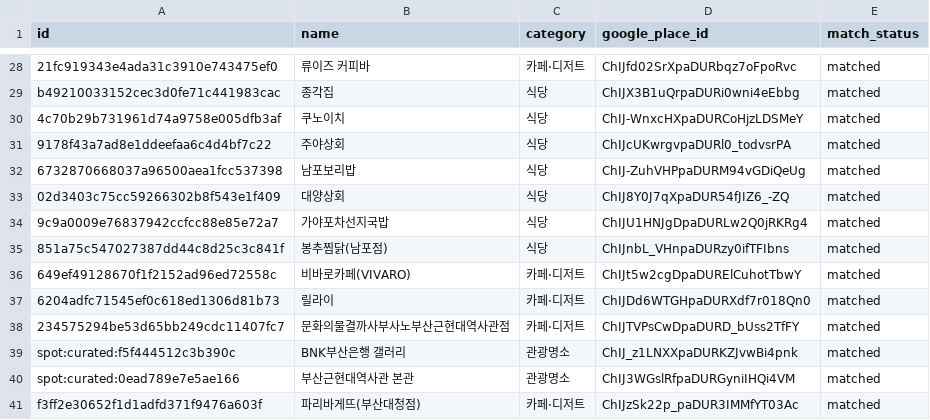
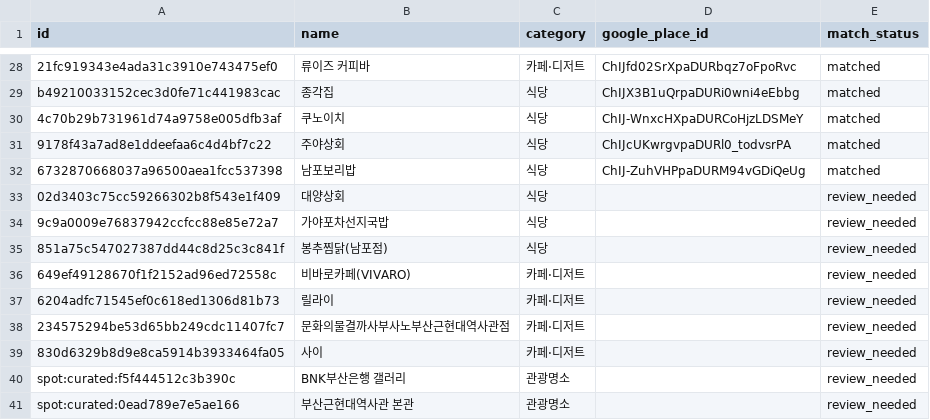
Before and after one commit to chae-won2/team5, a CSV file: data/bin/experiments/weights_v01/google_place_matches.csv, drawn as a sheet; only a part is shown, gaps mark what is left out.

Commit message:
data: consolidate experiments into data/bin and drop stale samples
Move the updated Google Place match results into data/bin/experiments/
(the prior commit re-created data/experiments/ at the old pre-reorg
path) and drop superseded weights_400/weights_v01 working files no
longer needed, so data/ keeps showing only raw/, processed/, bin/.

```diff
--- a/data/bin/experiments/weights_v01/google_place_matches.csv
+++ b/data/bin/experiments/weights_v01/google_place_matches.csv
@@ -32,10 +32,10 @@ b49210033152cec3d0fe71c441983cac,종각집,식당,ChIJX3B1uQrpaDURi0wni4eEbbg,ma
 6732870668037a96500aea1fcc537398,남포보리밥,식당,ChIJ-ZuhVHPpaDURM94vGDiQeUg,matched
-02d3403c75cc59266302b8f543e1f409,대양상회,식당,ChIJ8Y0J7qXpaDUR54fJIZ6_-ZQ,matched
-9c9a0009e76837942ccfcc88e85e72a7,가야포차선지국밥,식당,ChIJU1HNJgDpaDURLw2Q0jRKRg4,matched
-851a75c547027387dd44c8d25c3c841f,봉추찜닭(남포점),식당,ChIJnbL_VHnpaDURzy0ifTFIbns,matched
-649ef49128670f1f2152ad96ed72558c,비바로카페(VIVARO),카페·디저트,ChIJt5w2cgDpaDURElCuhotTbwY,matched
-6204adfc71545ef0c618ed1306d81b73,릴라이,카페·디저트,ChIJDd6WTGHpaDURXdf7r018Qn0,matched
-234575294be53d65bb249cdc11407fc7,문화의물결까사부사노부산근현대역사관점,카페·디저트,ChIJTVPsCwDpaDURD_bUss2TfFY,matched
-spot:curated:f5f444512c3b390c,BNK부산은행 갤러리,관광명소,ChIJ_z1LNXXpaDURKZJvwBi4pnk,matched
-spot:curated:0ead789e7e5ae166,부산근현대역사관 본관,관광명소,ChIJ3WGslRfpaDURGyniIHQi4VM,matched
-f3ff2e30652f1d1adfd371f9476a603f,파리바게뜨(부산대청점),카페·디저트,ChIJzSk22p_paDUR3IMMfYT03Ac,matched
+02d3403c75cc59266302b8f543e1f409,대양상회,식당,,review_needed
+9c9a0009e76837942ccfcc88e85e72a7,가야포차선지국밥,식당,,review_needed
+851a75c547027387dd44c8d25c3c841f,봉추찜닭(남포점),식당,,review_needed
+649ef49128670f1f2152ad96ed72558c,비바로카페(VIVARO),카페·디저트,,review_needed
+6204adfc71545ef0c618ed1306d81b73,릴라이,카페·디저트,,review_needed
+234575294be53d65bb249cdc11407fc7,문화의물결까사부사노부산근현대역사관점,카페·디저트,,review_needed
+830d6329b8d9e8ca5914b3933464fa05,사이,카페·디저트,,review_needed
+spot:curated:f5f444512c3b390c,BNK부산은행 갤러리,관광명소,,review_needed
+spot:curated:0ead789e7e5ae166,부산근현대역사관 본관,관광명소,,review_needed
```
Also changed, not shown: 8 other files.
